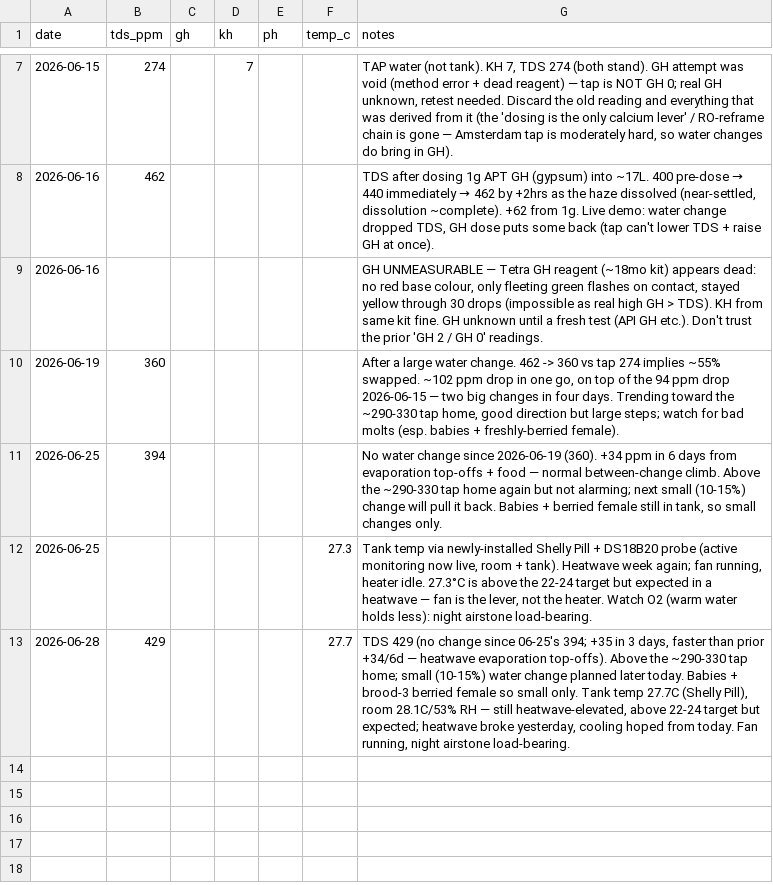
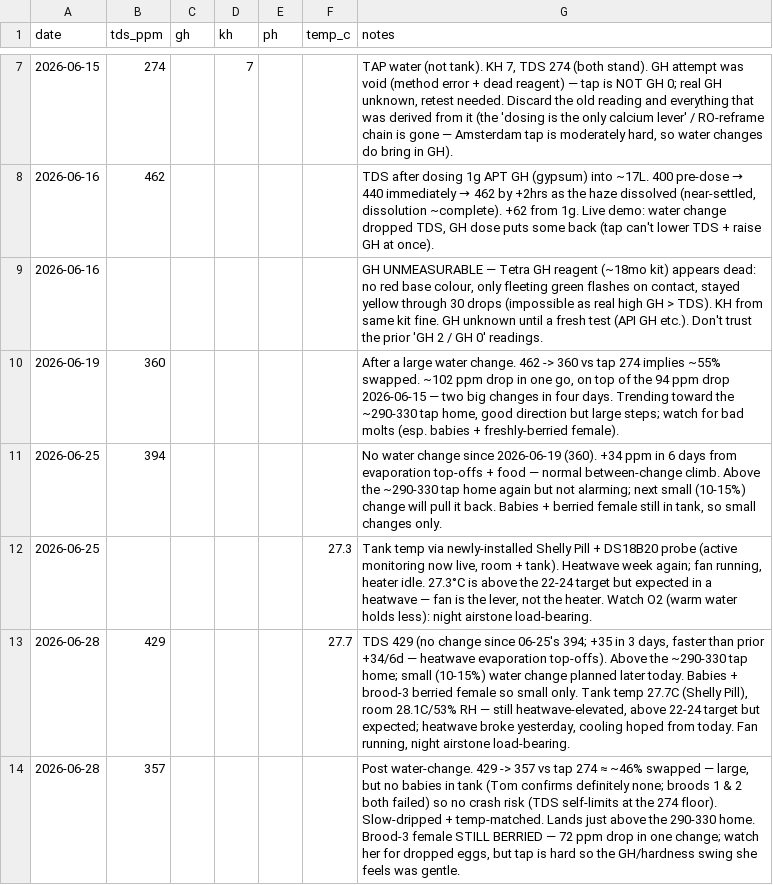
Before and after one commit to drshade/fishtank, a CSV file: data/measurements.csv, drawn as a sheet; only a part is shown, gaps mark what is left out.

```diff
--- a/data/measurements.csv
+++ b/data/measurements.csv
@@ -13 +13,2 @@ date,tds_ppm,gh,kh,ph,temp_c,notes
 2026-06-28,429,,,,27.7,"TDS 429 (no change since 06-25's 394; +35 in 3 days, faster than prior +34/6d — heatwave evaporation top-offs). Above the ~290-330 tap home; small (10-15%) water change planned later today. Babies + brood-3 berried female so small only. Tank temp 27.7C (Shelly Pill), room 28.1C/53% RH — still heatwave-elevated, above 22-24 target but expected; heatwave broke yesterday, cooling hoped from today. Fan running, night airstone load-bearing."
+2026-06-28,357,,,,,"Post water-change. 429 -> 357 vs tap 274 ≈ ~46% swapped — large, but no babies in tank (Tom confirms definitely none; broods 1 & 2 both failed) so no crash risk (TDS self-limits at the 274 floor). Slow-dripped + temp-matched. Lands just above the 290-330 home. Brood-3 female STILL BERRIED — 72 ppm drop in one change; watch her for dropped eggs, but tap is hard so the GH/hardness swing she feels was gentle."
```
Also changed, not shown: 4 other files.
